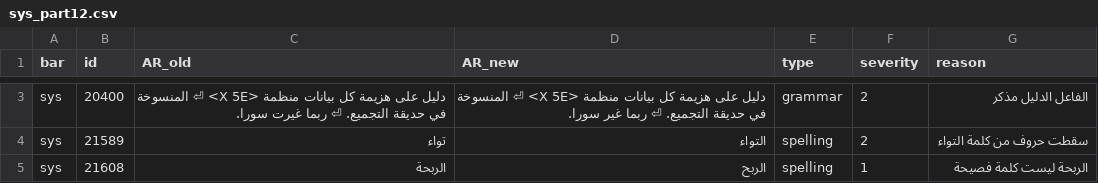
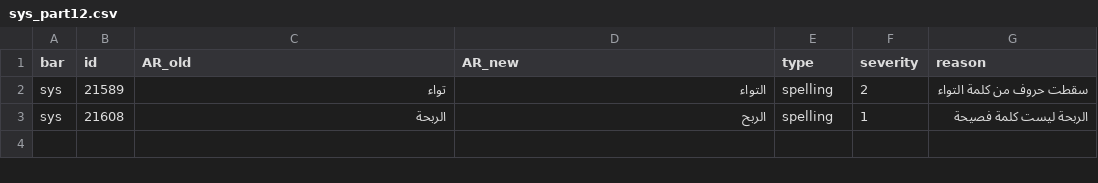
Before and after one commit to exelight7/KH2FM_AR, a CSV file: corrections/sys_part12.csv, drawn as a sheet; only a part is shown, gaps mark what is left out; the diff covers the shown part only; the diff names each change by its address in the sheet, - before the commit and + after, or states it on an @@ line.

```diff
--- a/corrections/sys_part12.csv
+++ b/corrections/sys_part12.csv
-row 3: sys | 20400 | دليل على هزيمة كل بيانات منظمة <X 5E> ⏎ المنسوخة في حديقة التجميع. ⏎ ربما غيرت سورا. | دليل على هزيمة كل بيانات منظمة <X 5E> ⏎ المنسوخة في حديقة التجميع. ⏎ ربما غير سورا. | grammar | 2 | الفاعل الدليل مذكر
```
Also changed, not shown: 1 removed row elsewhere in this file, corrections/jm_part06.csv, corrections/jm_part07.csv, 35 other files.
